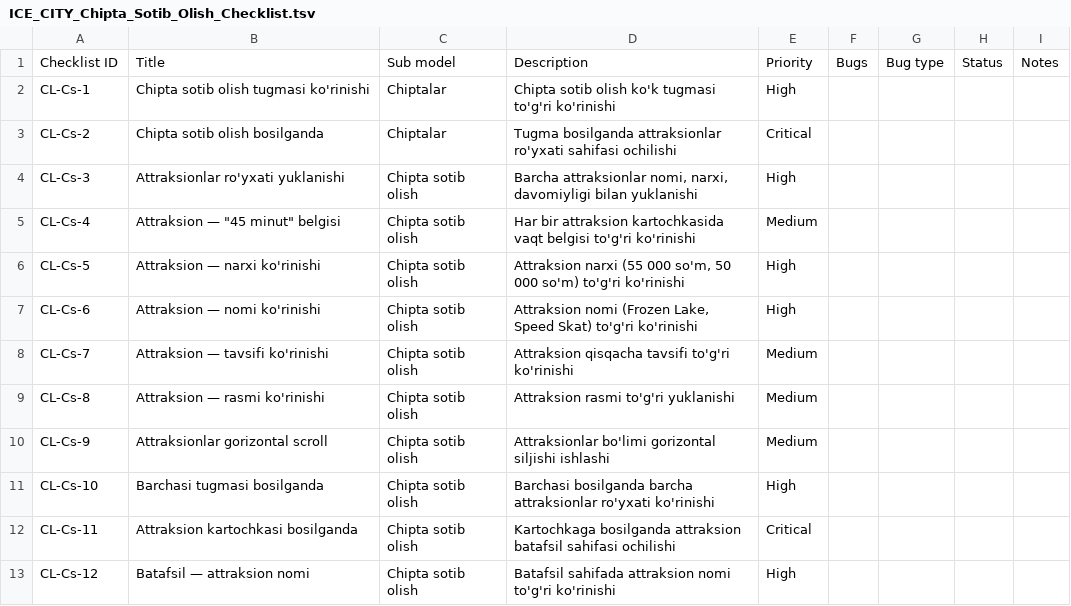
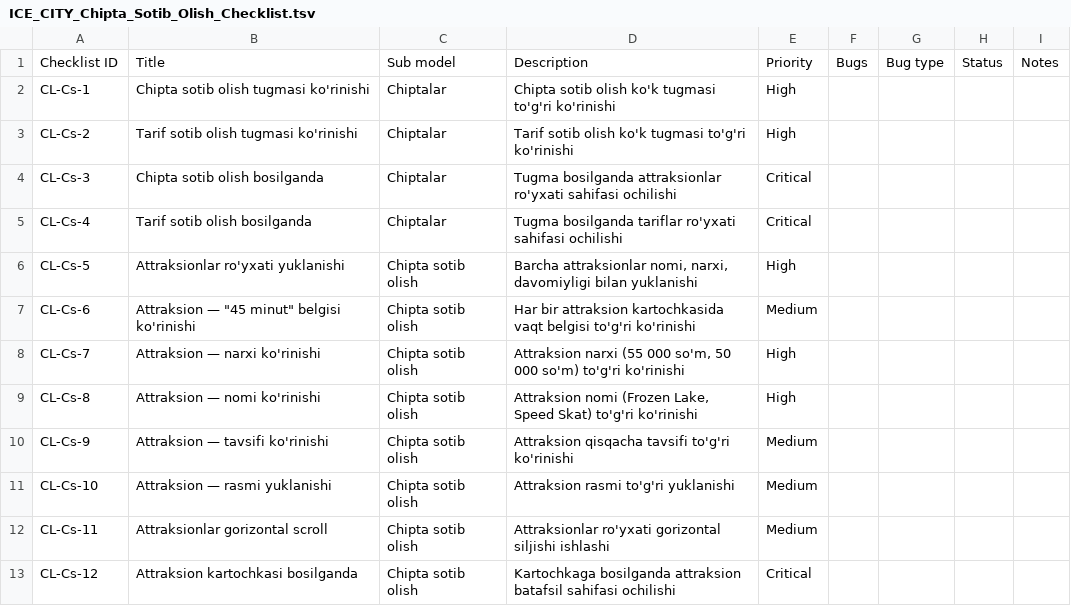
Before and after one commit to sobirovhamidullo2005-rgb/Ice-city, a TSV file: ICE_CITY_Chipta_Sotib_Olish_Checklist.tsv, drawn as a sheet; only a part is shown; the diff covers the shown part only.

Commit message:
feat: Chipta sotib olish oqimi uchun checklist yangilandi (38 ta test case)

```diff
--- a/ICE_CITY_Chipta_Sotib_Olish_Checklist.tsv
+++ b/ICE_CITY_Chipta_Sotib_Olish_Checklist.tsv
@@ -2,12 +2,12 @@ Checklist ID	Title	Sub model	Description	Priority	Bugs	Bug type	Status	Notes
 CL-Cs-1	"Chipta sotib olish" tugmasi ko'rinishi	Chiptalar	"Chipta sotib olish" ko'k tugmasi to'g'ri ko'rinishi	High				
-CL-Cs-2	"Chipta sotib olish" bosilganda	Chiptalar	Tugma bosilganda attraksionlar ro'yxati sahifasi ochilishi	Critical				
-CL-Cs-3	Attraksionlar ro'yxati yuklanishi	Chipta sotib olish	Barcha attraksionlar nomi, narxi, davomiyligi bilan yuklanishi	High				
-CL-Cs-4	Attraksion — "45 minut" belgisi	Chipta sotib olish	Har bir attraksion kartochkasida vaqt belgisi to'g'ri ko'rinishi	Medium				
-CL-Cs-5	Attraksion — narxi ko'rinishi	Chipta sotib olish	Attraksion narxi (55 000 so'm, 50 000 so'm) to'g'ri ko'rinishi	High				
-CL-Cs-6	Attraksion — nomi ko'rinishi	Chipta sotib olish	Attraksion nomi (Frozen Lake, Speed Skat) to'g'ri ko'rinishi	High				
-CL-Cs-7	Attraksion — tavsifi ko'rinishi	Chipta sotib olish	Attraksion qisqacha tavsifi to'g'ri ko'rinishi	Medium				
-CL-Cs-8	Attraksion — rasmi ko'rinishi	Chipta sotib olish	Attraksion rasmi to'g'ri yuklanishi	Medium				
-CL-Cs-9	Attraksionlar gorizontal scroll	Chipta sotib olish	Attraksionlar bo'limi gorizontal siljishi ishlashi	Medium				
-CL-Cs-10	"Barchasi" tugmasi bosilganda	Chipta sotib olish	"Barchasi" bosilganda barcha attraksionlar ro'yxati ko'rinishi	High				
-CL-Cs-11	Attraksion kartochkasi bosilganda	Chipta sotib olish	Kartochkaga bosilganda attraksion batafsil sahifasi ochilishi	Critical				
-CL-Cs-12	Batafsil — attraksion nomi	Chipta sotib olish	Batafsil sahifada attraksion nomi to'g'ri ko'rinishi	High				
+CL-Cs-2	"Tarif sotib olish" tugmasi ko'rinishi	Chiptalar	"Tarif sotib olish" ko'k tugmasi to'g'ri ko'rinishi	High				
+CL-Cs-3	"Chipta sotib olish" bosilganda	Chiptalar	Tugma bosilganda attraksionlar ro'yxati sahifasi ochilishi	Critical				
+CL-Cs-4	"Tarif sotib olish" bosilganda	Chiptalar	Tugma bosilganda tariflar ro'yxati sahifasi ochilishi	Critical				
+CL-Cs-5	Attraksionlar ro'yxati yuklanishi	Chipta sotib olish	Barcha attraksionlar nomi, narxi, davomiyligi bilan yuklanishi	High				
+CL-Cs-6	Attraksion — "45 minut" belgisi ko'rinishi	Chipta sotib olish	Har bir attraksion kartochkasida vaqt belgisi to'g'ri ko'rinishi	Medium				
+CL-Cs-7	Attraksion — narxi ko'rinishi	Chipta sotib olish	Attraksion narxi (55 000 so'm, 50 000 so'm) to'g'ri ko'rinishi	High				
+CL-Cs-8	Attraksion — nomi ko'rinishi	Chipta sotib olish	Attraksion nomi (Frozen Lake, Speed Skat) to'g'ri ko'rinishi	High				
+CL-Cs-9	Attraksion — tavsifi ko'rinishi	Chipta sotib olish	Attraksion qisqacha tavsifi to'g'ri ko'rinishi	Medium				
+CL-Cs-10	Attraksion — rasmi yuklanishi	Chipta sotib olish	Attraksion rasmi to'g'ri yuklanishi	Medium				
+CL-Cs-11	Attraksionlar gorizontal scroll	Chipta sotib olish	Attraksionlar ro'yxati gorizontal siljishi ishlashi	Medium				
+CL-Cs-12	Attraksion kartochkasi bosilganda	Chipta sotib olish	Kartochkaga bosilganda attraksion batafsil sahifasi ochilishi	Critical				
```
Also changed, not shown: 2 added rows and 63 edited cells elsewhere in this file.
